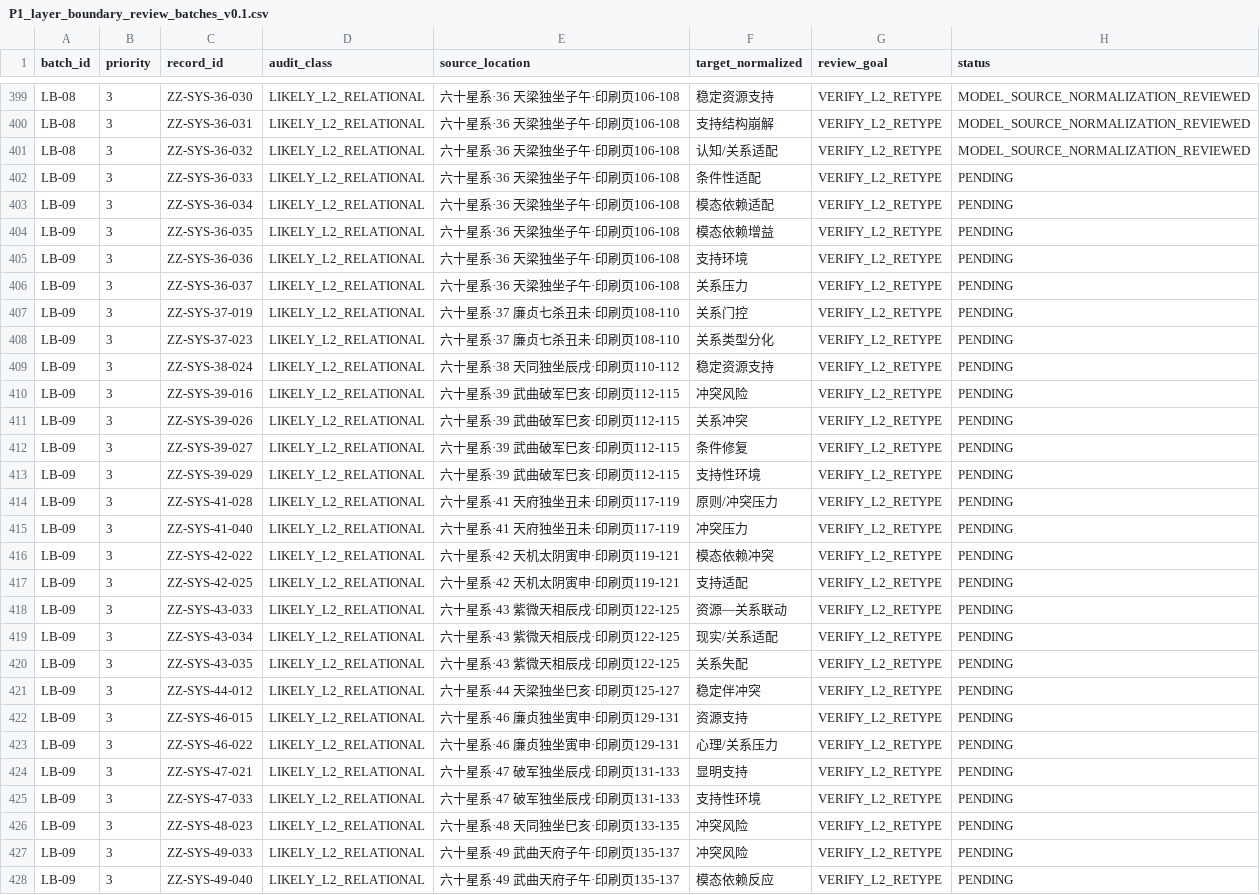
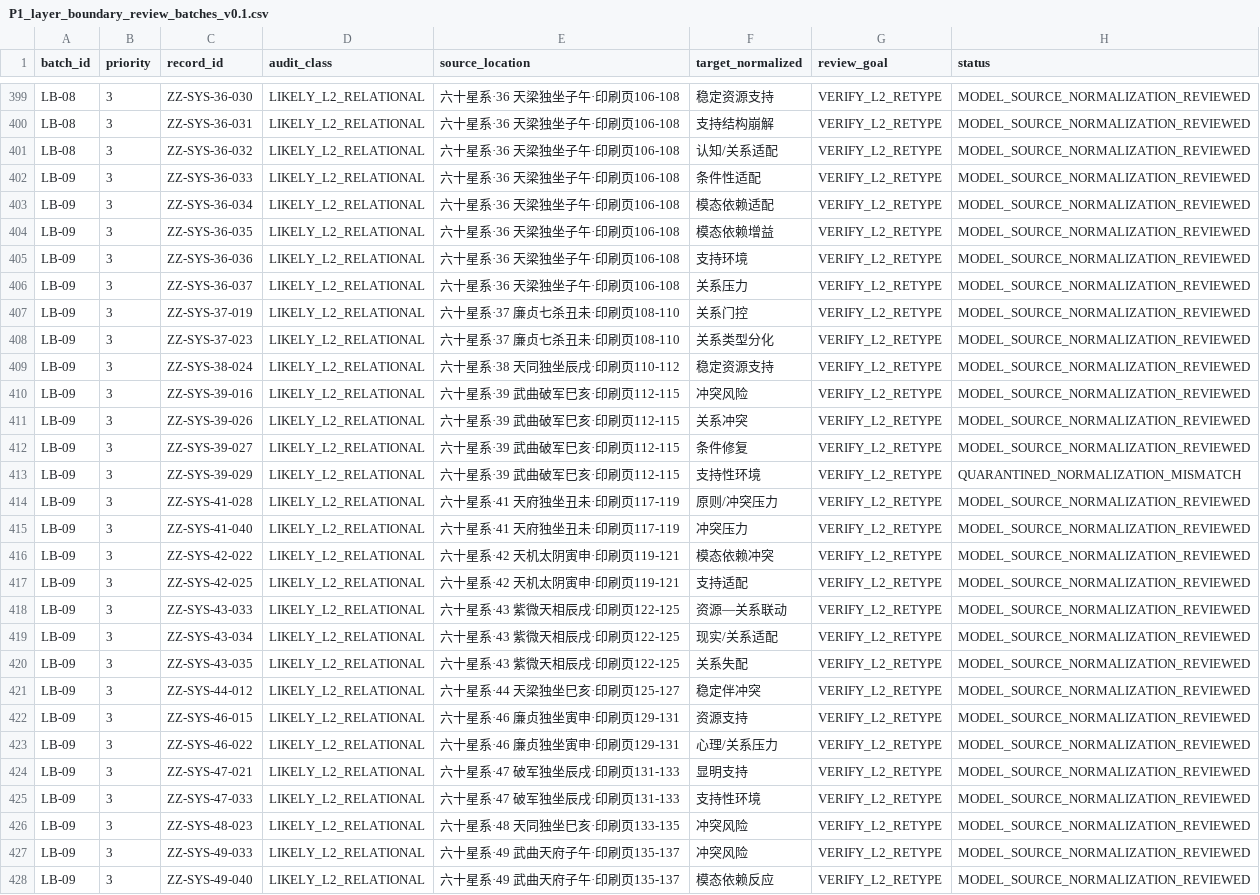
Before and after one commit to 15937-ass/ziwei-state-space, a CSV file: validation/decontamination/P1_layer_boundary_review_batches_v0.1.csv, drawn as a sheet; only a part is shown, gaps mark what is left out; the diff covers the shown part only; the diff names each change by its address in the sheet, - before the commit and + after, or states it on an @@ line.

Commit message:
audit: complete LB-09 and repair two normalization mismatches

```diff
--- a/validation/decontamination/P1_layer_boundary_review_batches_v0.1.csv
+++ b/validation/decontamination/P1_layer_boundary_review_batches_v0.1.csv
-H402:H412 (status): PENDING
+H402:H412 (status): MODEL_SOURCE_NORMALIZATION_REVIEWED
-H413 (status): PENDING
+H413 (status): QUARANTINED_NORMALIZATION_MISMATCH
-H414:H428 (status): PENDING
+H414:H428 (status): MODEL_SOURCE_NORMALIZATION_REVIEWED
```
Also changed, not shown: 23 edited cells elsewhere in this file, knowledge/review/quarantine_v0.1.csv, 8 other files.
